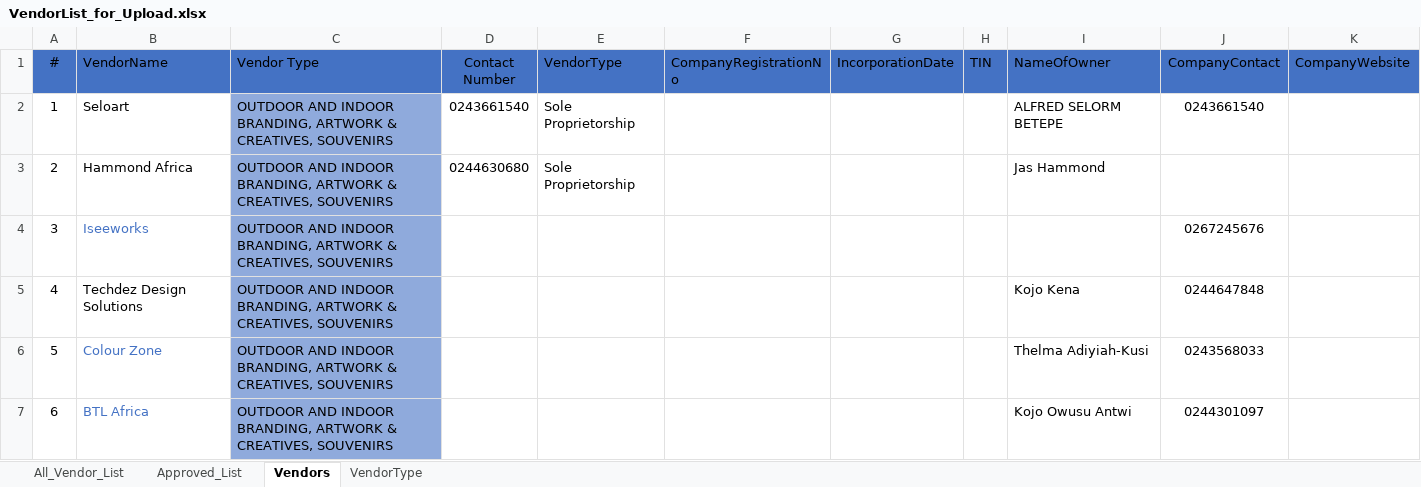
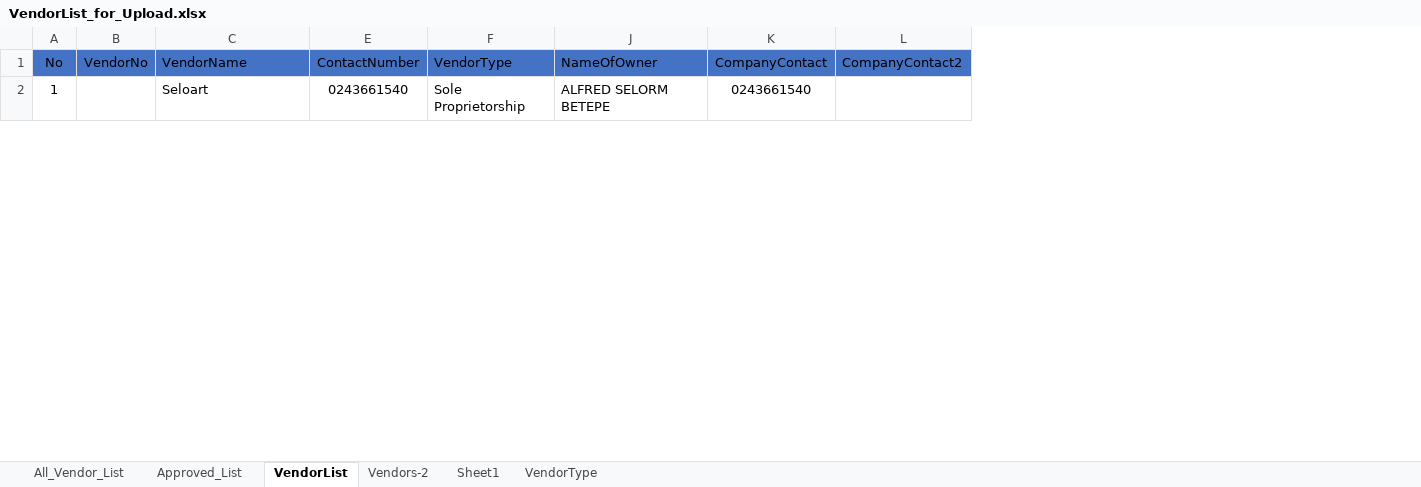
Before and after one commit to Nana-Appiah/DigiProcurement, an Excel workbook: VendorList_for_Upload.xlsx, sheet VendorList, drawn as a sheet; only a part is shown; values as stored, in another font and other column widths than the file's, no borders; removed rows and columns are numbered as before the commit, all else as after; rows hold the shown columns only; the diff covers the shown part only; the diff names each change by its address in the sheet, - before the commit and + after, or states it on an @@ line.

Commit message:
Modified the Vendor Form

```diff
--- a/VendorList_for_Upload.xlsx (sheet VendorList)
+++ b/VendorList_for_Upload.xlsx (sheet VendorList)
-sheet tab: Vendors
+sheet tab: VendorList
+sheet tab: Vendors-2
+sheet tab: Sheet1
+column B (VendorNo), empty
-column C (Vendor Type), row 2: OUTDOOR AND INDOOR BRANDING, ARTWORK & CREATIVES, SOUVENIRS
@@ column D (Contact Number) hidden, row 2: 0243661540 @@
+column E (ContactNumber), row 2: 0243661540
-column F (CompanyRegistrationNo), empty
@@ column G (IncorporationDate) hidden, empty @@
@@ column H (TIN) hidden, empty @@
-column K (CompanyWebsite), empty
+column L (CompanyContact2), empty
@@ column A (No) renumbered in row 1 @@
-row 3: 2 | Hammond Africa | OUTDOOR AND INDOOR BRANDING, ARTWORK & CREATIVES, SOUVENIRS | 0244630680 | Sole Proprietorship |  |  |  | Jas Hammond
-row 4: 3 | Iseeworks | OUTDOOR AND INDOOR BRANDING, ARTWORK & CREATIVES, SOUVENIRS |  |  |  |  |  |  | 0267245676
-row 5: 4 | Techdez Design Solutions | OUTDOOR AND INDOOR BRANDING, ARTWORK & CREATIVES, SOUVENIRS |  |  |  |  |  | Kojo Kena | 0244647848
-row 6: 5 | Colour Zone | OUTDOOR AND INDOOR BRANDING, ARTWORK & CREATIVES, SOUVENIRS |  |  |  |  |  | Thelma Adiyiah-Kusi | 0243568033
-row 7: 6 | BTL Africa | OUTDOOR AND INDOOR BRANDING, ARTWORK & CREATIVES, SOUVENIRS |  |  |  |  |  | Kojo Owusu Antwi | 0244301097
```
Also changed, not shown: other rows of this sheet, sheet Approved_List, 16 other files.
